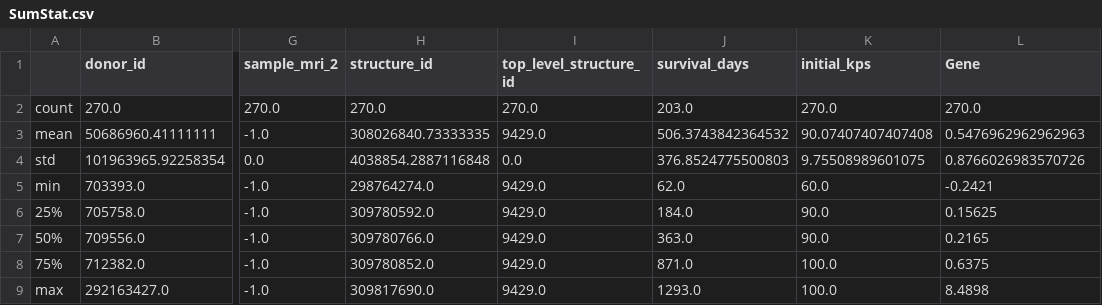
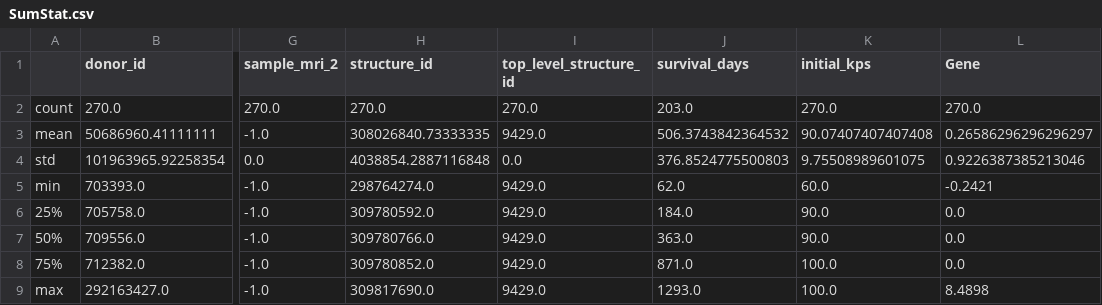
Before and after one commit to maevegaff/GliomaDataBase, a CSV file: SumStat.csv, drawn as a sheet; only a part is shown, gaps mark what is left out; the diff names each change by its address in the sheet, - before the commit and + after, or states it on an @@ line.

```diff
--- a/SumStat.csv
+++ b/SumStat.csv
-L3 (Gene): 0.5476962962962963
+L3 (Gene): 0.26586296296296297
-L4 (Gene): 0.8766026983570726
+L4 (Gene): 0.9226387385213046
-L6 (Gene): 0.15625
+L6 (Gene): 0.0
-L7 (Gene): 0.2165
+L7 (Gene): 0.0
-L8 (Gene): 0.6375
+L8 (Gene): 0.0
```
Also changed, not shown: DunnResults.csv, new_file.csv, 15 other files.
